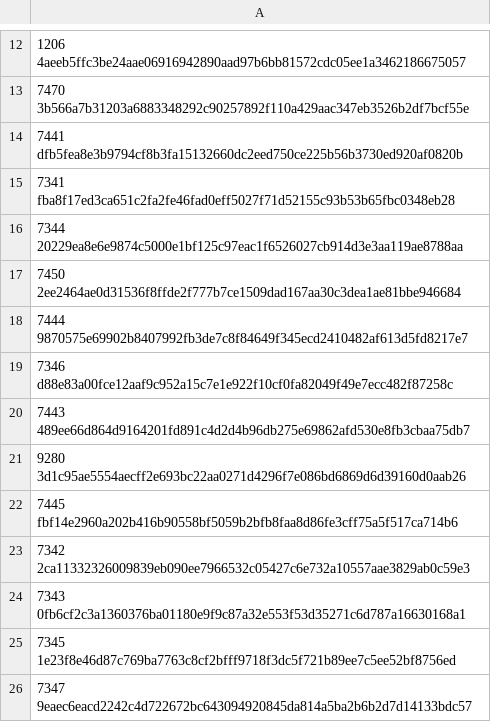
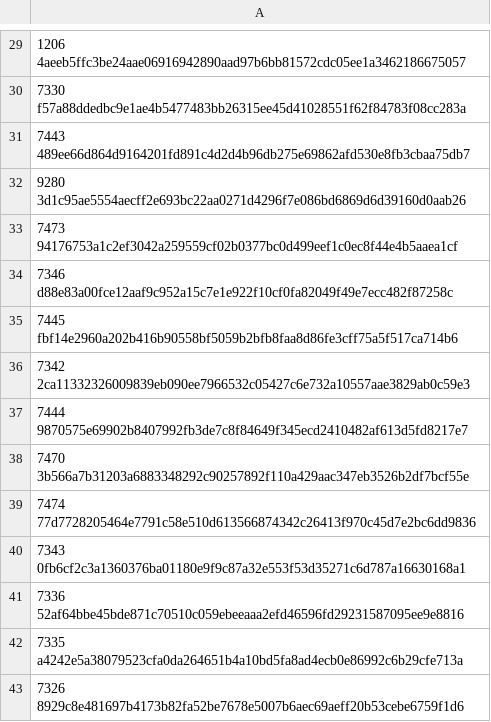
Before and after one commit to pendathiao123/PPN_CTS, a CSV file: configFile.csv, drawn as a sheet; only a part is shown, gaps mark what is left out; the diff covers the shown part only.

```diff
--- a/configFile.csv
+++ b/configFile.csv
@@ -12,15 +29,15 @@
 1206 4aeeb5ffc3be24aae06916942890aad97b6bb81572cdc05ee1a3462186675057
-7470 3b566a7b31203a6883348292c90257892f110a429aac347eb3526b2df7bcf55e
-7441 dfb5fea8e3b9794cf8b3fa15132660dc2eed750ce225b56b3730ed920af0820b
-7341 fba8f17ed3ca651c2fa2fe46fad0eff5027f71d52155c93b53b65fbc0348eb28
-7344 20229ea8e6e9874c5000e1bf125c97eac1f6526027cb914d3e3aa119ae8788aa
-7450 2ee2464ae0d31536f8ffde2f777b7ce1509dad167aa30c3dea1ae81bbe946684
-7444 9870575e69902b8407992fb3de7c8f84649f345ecd2410482af613d5fd8217e7
-7346 d88e83a00fce12aaf9c952a15c7e1e922f10cf0fa82049f49e7ecc482f87258c
+7330 f57a88ddedbc9e1ae4b5477483bb26315ee45d41028551f62f84783f08cc283a
 7443 489ee66d864d9164201fd891c4d2d4b96db275e69862afd530e8fb3cbaa75db7
 9280 3d1c95ae5554aecff2e693bc22aa0271d4296f7e086bd6869d6d39160d0aab26
+7473 94176753a1c2ef3042a259559cf02b0377bc0d499eef1c0ec8f44e4b5aaea1cf
+7346 d88e83a00fce12aaf9c952a15c7e1e922f10cf0fa82049f49e7ecc482f87258c
 7445 fbf14e2960a202b416b90558bf5059b2bfb8faa8d86fe3cff75a5f517ca714b6
 7342 2ca11332326009839eb090ee7966532c05427c6e732a10557aae3829ab0c59e3
+7444 9870575e69902b8407992fb3de7c8f84649f345ecd2410482af613d5fd8217e7
+7470 3b566a7b31203a6883348292c90257892f110a429aac347eb3526b2df7bcf55e
+7474 77d7728205464e7791c58e510d613566874342c26413f970c45d7e2bc6dd9836
 7343 0fb6cf2c3a1360376ba01180e9f9c87a32e553f53d35271c6d787a16630168a1
-7345 1e23f8e46d87c769ba7763c8cf2bfff9718f3dc5f721b89ee7c5ee52bf8756ed
-7347 9eaec6eacd2242c4d722672bc643094920845da814a5ba2b6b2d7d14133bdc57
+7336 52af64bbe45bde871c70510c059ebeeaaa2efd46596fd29231587095ee9e8816
+7335 a4242e5a38079523cfa0da264651b4a10bd5fa8ad4ecb0e86992c6b29cfe713a
+7326 8929c8e481697b4173b82fa52be7678e5007b6aec69aeff20b53cebe6759f1d6
```
Also changed, not shown: 13 added rows, 2 moved rows and 5 edited cells elsewhere in this file, log.csv, 9 other files.
